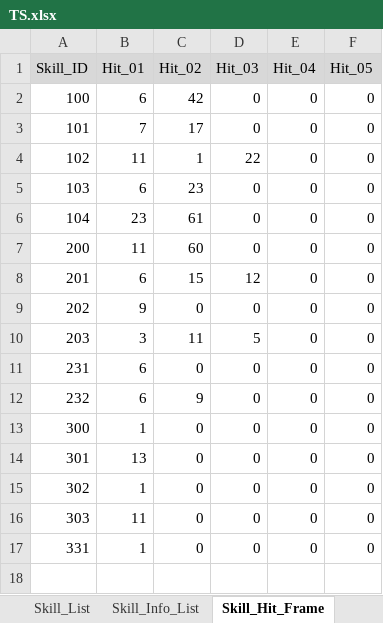
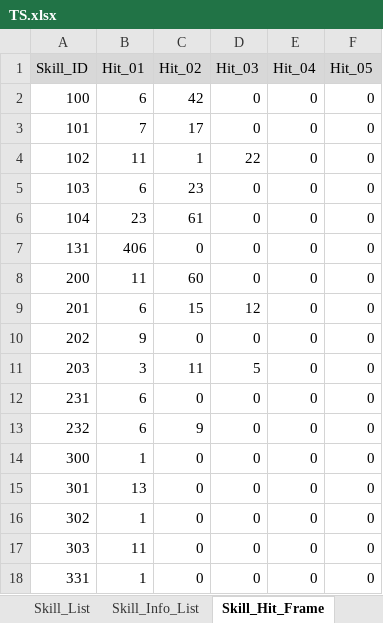
Before and after one commit to ChanhuiBae/ProjectTS, an Excel workbook: Assets/04Table/TS.xlsx, sheet Skill_Hit_Frame, drawn as a sheet; values as stored, in another font and other column widths than the file's, no borders; the diff names each change by its address in the sheet, - before the commit and + after, or states it on an @@ line.

```diff
--- a/Assets/04Table/TS.xlsx (sheet Skill_Hit_Frame)
+++ b/Assets/04Table/TS.xlsx (sheet Skill_Hit_Frame)
+row 7: 131 | 406 | 0 | 0 | 0 | 0
```
Also changed, not shown: sheet Skill_Info_List, sheet Skill_List, 5 other files.
